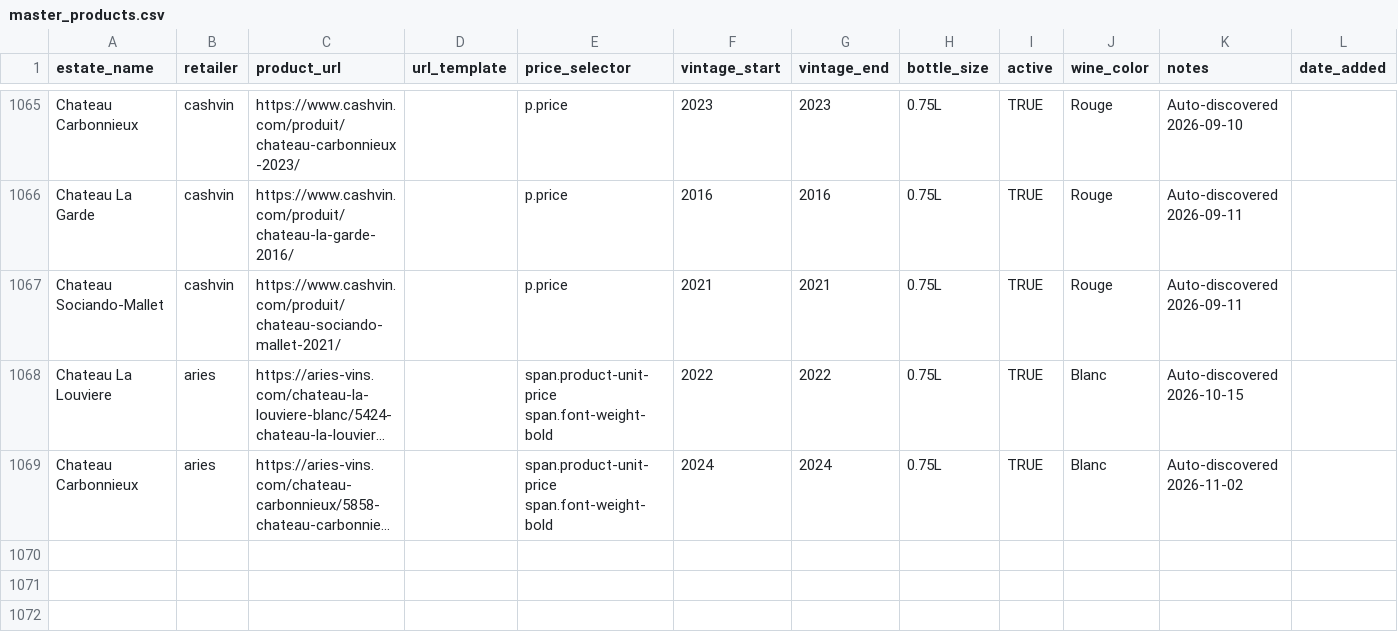
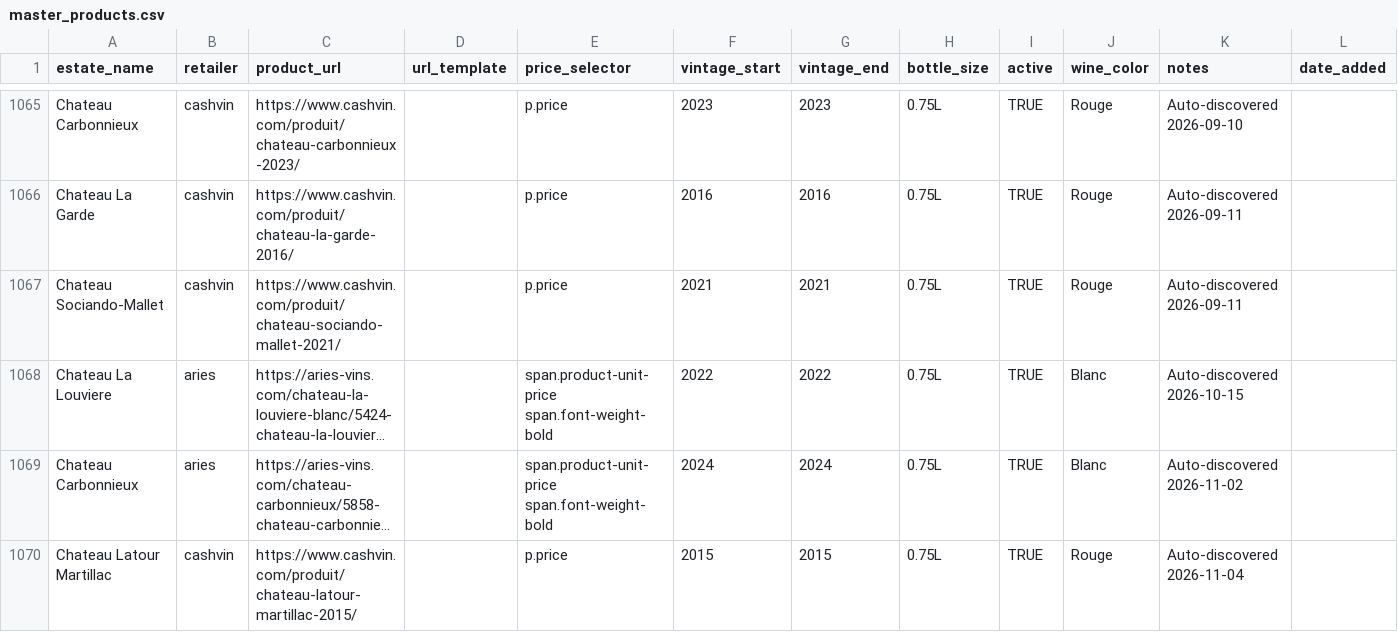
Before and after one commit to flemingsk/wine-price-scraper, a CSV file: master_products.csv, drawn as a sheet; only a part is shown, gaps mark what is left out; long unchanged cells end in …; the diff names each change by its address in the sheet, - before the commit and + after, or states it on an @@ line.

```diff
--- a/master_products.csv
+++ b/master_products.csv
+row 1070: Chateau Latour Martillac | cashvin | https://www.cashvin.com/produit/chateau-latour-martillac-2015/ |  | p.price | 2015 | 2015 | 0.75L | TRUE | Rouge | Auto-discovered 2026-11-04
```
